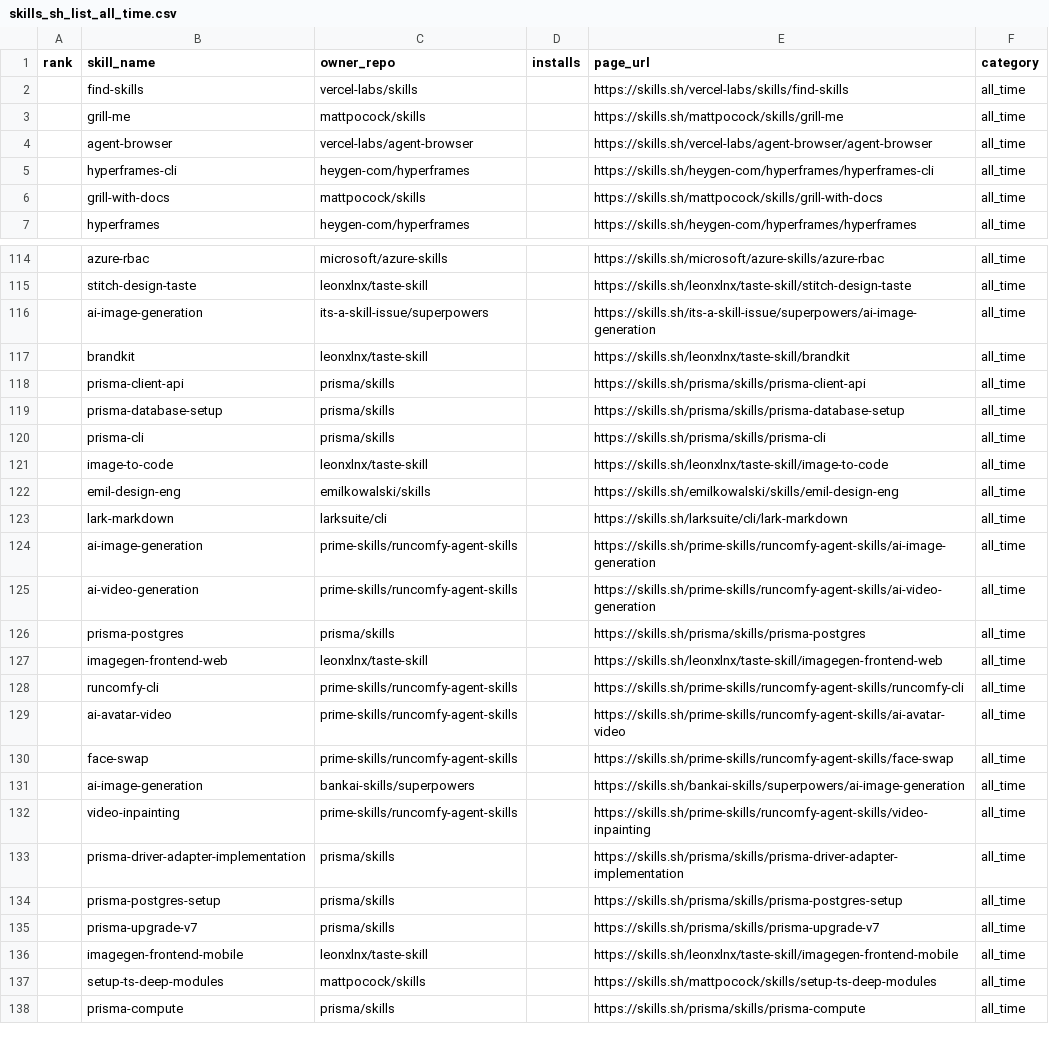
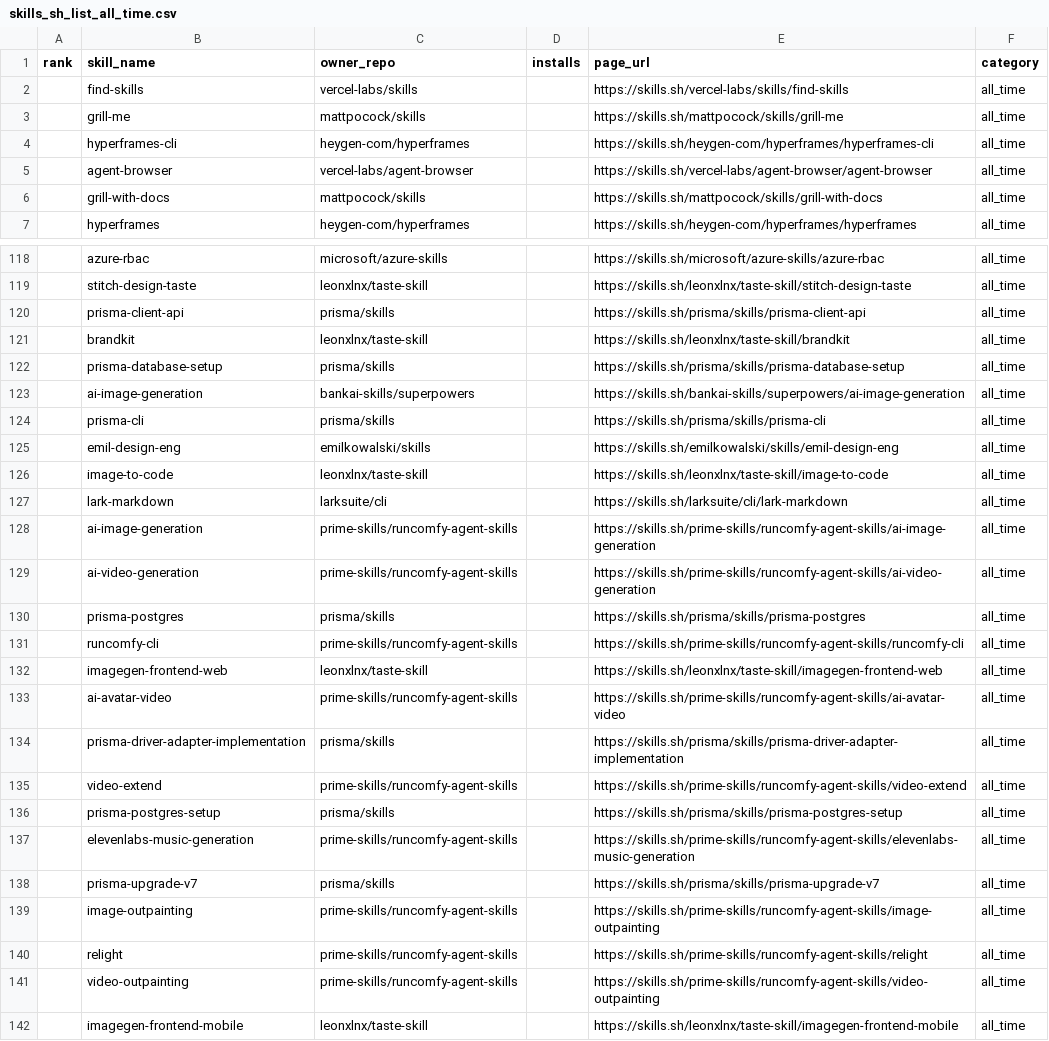
Before and after one commit to biyan113/skills.sh, a CSV file: skills_sh_list_all_time.csv, drawn as a sheet; only a part is shown, gaps mark what is left out; the shorter side is filled out with more unchanged rows; the diff covers the shown part only.

```diff
--- a/skills_sh_list_all_time.csv
+++ b/skills_sh_list_all_time.csv
@@ -3,4 +3,4 @@ rank,skill_name,owner_repo,installs,page_url,category
 ,grill-me,mattpocock/skills,,https://skills.sh/mattpocock/skills/grill-me,all_time
+,hyperframes-cli,heygen-com/hyperframes,,https://skills.sh/heygen-com/hyperframes/hyperframes-cli,all_time
 ,agent-browser,vercel-labs/agent-browser,,https://skills.sh/vercel-labs/agent-browser/agent-browser,all_time
-,hyperframes-cli,heygen-com/hyperframes,,https://skills.sh/heygen-com/hyperframes/hyperframes-cli,all_time
 ,grill-with-docs,mattpocock/skills,,https://skills.sh/mattpocock/skills/grill-with-docs,all_time
@@ -115,9 +119,9 @@ rank,skill_name,owner_repo,installs,page_url,category
 ,stitch-design-taste,leonxlnx/taste-skill,,https://skills.sh/leonxlnx/taste-skill/stitch-design-taste,all_time
-,ai-image-generation,its-a-skill-issue/superpowers,,https://skills.sh/its-a-skill-issue/superpowers/ai-image-generation,all_time
+,prisma-client-api,prisma/skills,,https://skills.sh/prisma/skills/prisma-client-api,all_time
 ,brandkit,leonxlnx/taste-skill,,https://skills.sh/leonxlnx/taste-skill/brandkit,all_time
-,prisma-client-api,prisma/skills,,https://skills.sh/prisma/skills/prisma-client-api,all_time
 ,prisma-database-setup,prisma/skills,,https://skills.sh/prisma/skills/prisma-database-setup,all_time
+,ai-image-generation,bankai-skills/superpowers,,https://skills.sh/bankai-skills/superpowers/ai-image-generation,all_time
 ,prisma-cli,prisma/skills,,https://skills.sh/prisma/skills/prisma-cli,all_time
+,emil-design-eng,emilkowalski/skills,,https://skills.sh/emilkowalski/skills/emil-design-eng,all_time
 ,image-to-code,leonxlnx/taste-skill,,https://skills.sh/leonxlnx/taste-skill/image-to-code,all_time
-,emil-design-eng,emilkowalski/skills,,https://skills.sh/emilkowalski/skills/emil-design-eng,all_time
 ,lark-markdown,larksuite/cli,,https://skills.sh/larksuite/cli/lark-markdown,all_time
@@ -126,11 +130,13 @@ rank,skill_name,owner_repo,installs,page_url,category
 ,prisma-postgres,prisma/skills,,https://skills.sh/prisma/skills/prisma-postgres,all_time
+,runcomfy-cli,prime-skills/runcomfy-agent-skills,,https://skills.sh/prime-skills/runcomfy-agent-skills/runcomfy-cli,all_time
 ,imagegen-frontend-web,leonxlnx/taste-skill,,https://skills.sh/leonxlnx/taste-skill/imagegen-frontend-web,all_time
-,runcomfy-cli,prime-skills/runcomfy-agent-skills,,https://skills.sh/prime-skills/runcomfy-agent-skills/runcomfy-cli,all_time
 ,ai-avatar-video,prime-skills/runcomfy-agent-skills,,https://skills.sh/prime-skills/runcomfy-agent-skills/ai-avatar-video,all_time
-,face-swap,prime-skills/runcomfy-agent-skills,,https://skills.sh/prime-skills/runcomfy-agent-skills/face-swap,all_time
-,ai-image-generation,bankai-skills/superpowers,,https://skills.sh/bankai-skills/superpowers/ai-image-generation,all_time
-,video-inpainting,prime-skills/runcomfy-agent-skills,,https://skills.sh/prime-skills/runcomfy-agent-skills/video-inpainting,all_time
 ,prisma-driver-adapter-implementation,prisma/skills,,https://skills.sh/prisma/skills/prisma-driver-adapter-implementation,all_time
+,video-extend,prime-skills/runcomfy-agent-skills,,https://skills.sh/prime-skills/runcomfy-agent-skills/video-extend,all_time
 ,prisma-postgres-setup,prisma/skills,,https://skills.sh/prisma/skills/prisma-postgres-setup,all_time
+,elevenlabs-music-generation,prime-skills/runcomfy-agent-skills,,https://skills.sh/prime-skills/runcomfy-agent-skills/elevenlabs-music-generation,all_time
 ,prisma-upgrade-v7,prisma/skills,,https://skills.sh/prisma/skills/prisma-upgrade-v7,all_time
+,image-outpainting,prime-skills/runcomfy-agent-skills,,https://skills.sh/prime-skills/runcomfy-agent-skills/image-outpainting,all_time
+,relight,prime-skills/runcomfy-agent-skills,,https://skills.sh/prime-skills/runcomfy-agent-skills/relight,all_time
+,video-outpainting,prime-skills/runcomfy-agent-skills,,https://skills.sh/prime-skills/runcomfy-agent-skills/video-outpainting,all_time
 ,imagegen-frontend-mobile,leonxlnx/taste-skill,,https://skills.sh/leonxlnx/taste-skill/imagegen-frontend-mobile,all_time
```
Also changed, not shown: 6 added rows, 8 removed rows, 22 moved rows and 2 edited cells elsewhere in this file, skills_sh_list_hot.csv, skills_sh_list_trending.csv, 3 other files.
